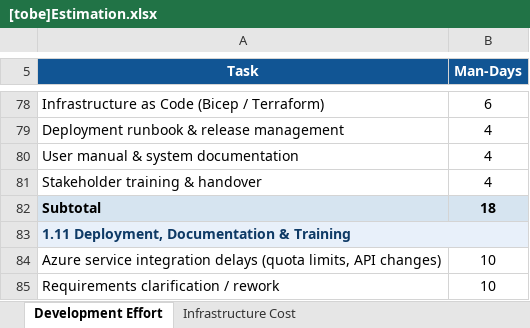
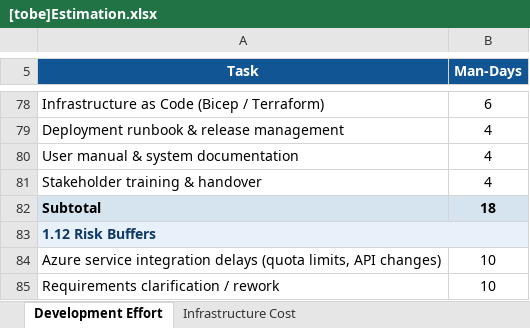
Before and after one commit to jackreacher1994/sa-nhom6, an Excel workbook: [tobe]Estimation.xlsx, sheet Development Effort, drawn as a sheet; only a part is shown, gaps mark what is left out; values as stored, in another font and other column widths than the file's, no borders; charts and pictures not drawn; the diff names each change by its address in the sheet, - before the commit and + after, or states it on an @@ line.

Commit message:
update estimation file

```diff
--- a/[tobe]Estimation.xlsx (sheet Development Effort)
+++ b/[tobe]Estimation.xlsx (sheet Development Effort)
-A83 (Task): 1.11 Deployment, Documentation & Training
+A83 (Task): 1.12 Risk Buffers
```
